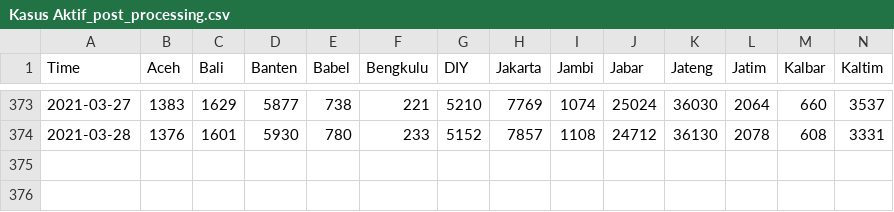
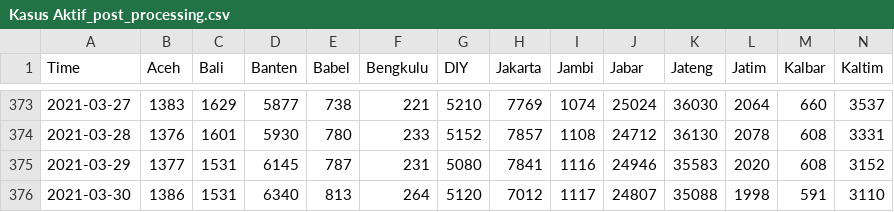
Before and after one commit to noczero/Indonesia-COVID-19-Analytics-n-Explorations, a CSV file: data/Kasus Aktif_post_processing.csv, drawn as a sheet; only a part is shown, gaps mark what is left out; rows hold the shown columns only; the diff names each change by its address in the sheet, - before the commit and + after, or states it on an @@ line.

```diff
--- a/data/Kasus Aktif_post_processing.csv
+++ b/data/Kasus Aktif_post_processing.csv
+row 375: 2021-03-29 | 1377 | 1531 | 6145 | 787 | 231 | 5080 | 7841 | 1116 | 24946 | 35583 | 2020 | 608 | 3152
+row 376: 2021-03-30 | 1386 | 1531 | 6340 | 813 | 264 | 5120 | 7012 | 1117 | 24807 | 35088 | 1998 | 591 | 3110
```
Also changed, not shown: data/Kasus Harian_post_processing.csv, data/Meninggal Dunia_post_processing.csv, 4 other files.
